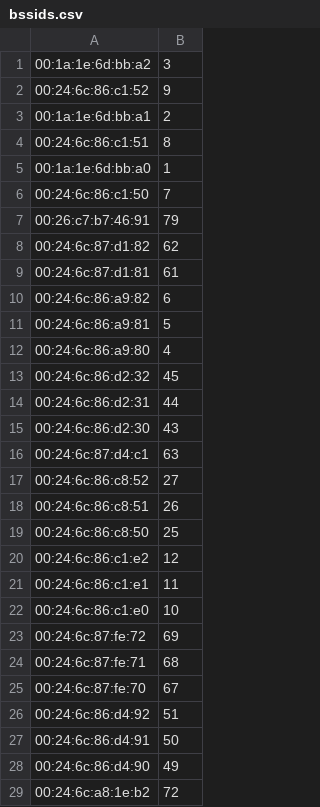
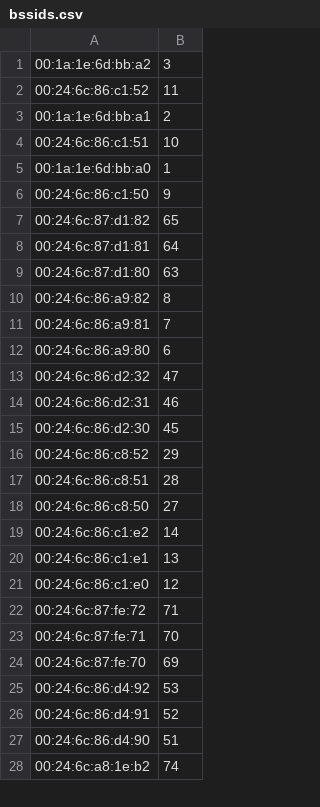
Before and after one commit to dsriram/sas04225, a CSV file: Matlab/ourwifidata/bssids.csv, drawn as a sheet; only a part is shown; the diff covers the shown part only.

```diff
--- a/Matlab/ourwifidata/bssids.csv
+++ b/Matlab/ourwifidata/bssids.csv
@@ -1,29 +1,28 @@
 00:1a:1e:6d:bb:a2,3
-00:24:6c:86:c1:52,9
+00:24:6c:86:c1:52,11
 00:1a:1e:6d:bb:a1,2
-00:24:6c:86:c1:51,8
+00:24:6c:86:c1:51,10
 00:1a:1e:6d:bb:a0,1
-00:24:6c:86:c1:50,7
-00:26:c7:b7:46:91,79
-00:24:6c:87:d1:82,62
-00:24:6c:87:d1:81,61
-00:24:6c:86:a9:82,6
-00:24:6c:86:a9:81,5
-00:24:6c:86:a9:80,4
-00:24:6c:86:d2:32,45
-00:24:6c:86:d2:31,44
-00:24:6c:86:d2:30,43
-00:24:6c:87:d4:c1,63
-00:24:6c:86:c8:52,27
-00:24:6c:86:c8:51,26
-00:24:6c:86:c8:50,25
-00:24:6c:86:c1:e2,12
-00:24:6c:86:c1:e1,11
-00:24:6c:86:c1:e0,10
-00:24:6c:87:fe:72,69
-00:24:6c:87:fe:71,68
-00:24:6c:87:fe:70,67
-00:24:6c:86:d4:92,51
-00:24:6c:86:d4:91,50
-00:24:6c:86:d4:90,49
-00:24:6c:a8:1e:b2,72
+00:24:6c:86:c1:50,9
+00:24:6c:87:d1:82,65
+00:24:6c:87:d1:81,64
+00:24:6c:87:d1:80,63
+00:24:6c:86:a9:82,8
+00:24:6c:86:a9:81,7
+00:24:6c:86:a9:80,6
+00:24:6c:86:d2:32,47
+00:24:6c:86:d2:31,46
+00:24:6c:86:d2:30,45
+00:24:6c:86:c8:52,29
+00:24:6c:86:c8:51,28
+00:24:6c:86:c8:50,27
+00:24:6c:86:c1:e2,14
+00:24:6c:86:c1:e1,13
+00:24:6c:86:c1:e0,12
+00:24:6c:87:fe:72,71
+00:24:6c:87:fe:71,70
+00:24:6c:87:fe:70,69
+00:24:6c:86:d4:92,53
+00:24:6c:86:d4:91,52
+00:24:6c:86:d4:90,51
+00:24:6c:a8:1e:b2,74
```
Also changed, not shown: 3 added rows, 6 removed rows and 46 edited cells elsewhere in this file, Matlab/ourwifidata/output_testvectors.csv, Matlab/ourwifidata/output_vectorsnew.csv, 10 other files.
